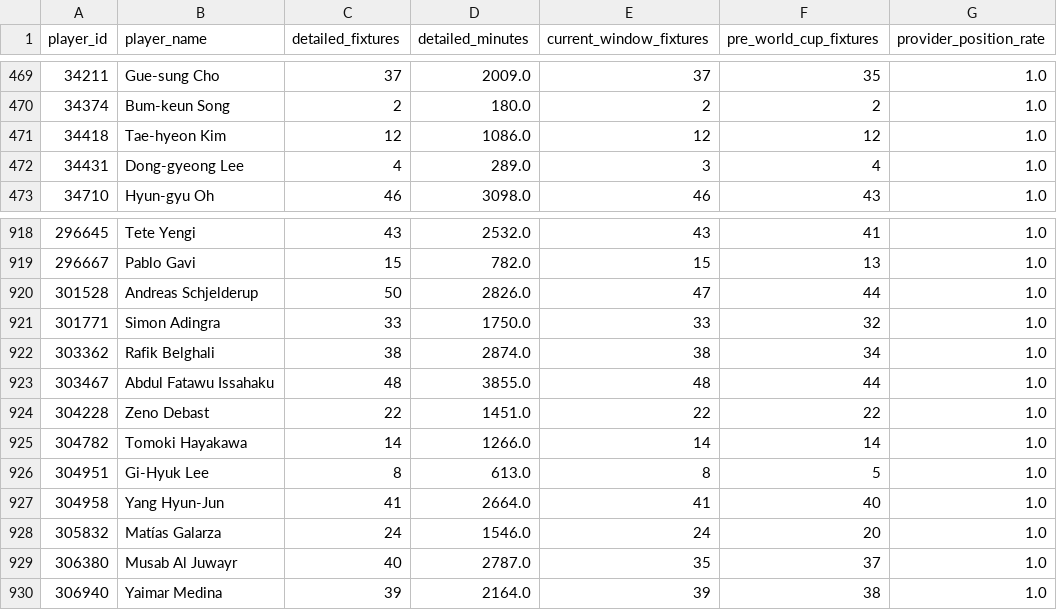
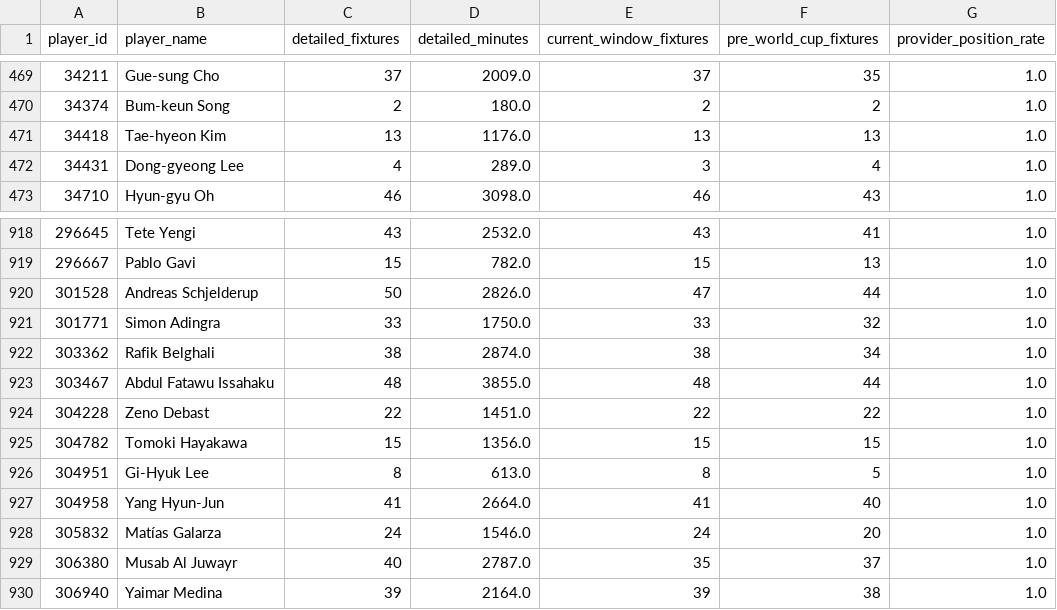
Before and after one commit to ViniciusCovas/synthetic-xi-2026, a CSV file: data/audits/adaptive_player_coverage.csv, drawn as a sheet; only a part is shown, gaps mark what is left out; the diff names each change by its address in the sheet, - before the commit and + after, or states it on an @@ line.

```diff
--- a/data/audits/adaptive_player_coverage.csv
+++ b/data/audits/adaptive_player_coverage.csv
-C471 (detailed_fixtures): 12
+C471 (detailed_fixtures): 13
-D471 (detailed_minutes): 1086.0
+D471 (detailed_minutes): 1176.0
-E471 (current_window_fixtures): 12
+E471 (current_window_fixtures): 13
-F471 (pre_world_cup_fixtures): 12
+F471 (pre_world_cup_fixtures): 13
-C925 (detailed_fixtures): 14
+C925 (detailed_fixtures): 15
-D925 (detailed_minutes): 1266.0
+D925 (detailed_minutes): 1356.0
-E925 (current_window_fixtures): 14
+E925 (current_window_fixtures): 15
-F925 (pre_world_cup_fixtures): 14
+F925 (pre_world_cup_fixtures): 15
```
Also changed, not shown: data/model_readiness/selection_sufficiency_all_players.csv, data/model_readiness/selection_sufficiency_unresolved_players.csv, 7 other files.
